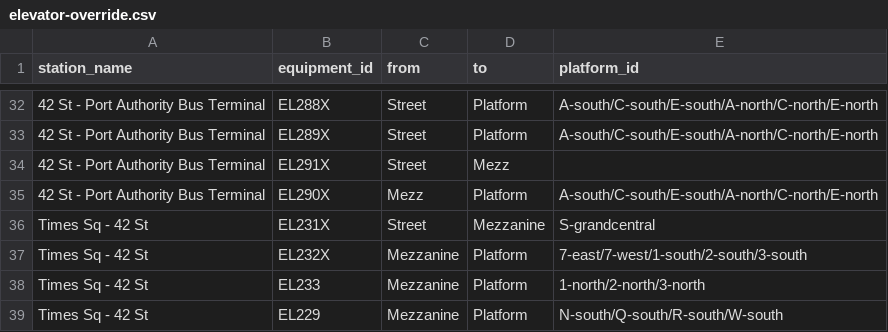
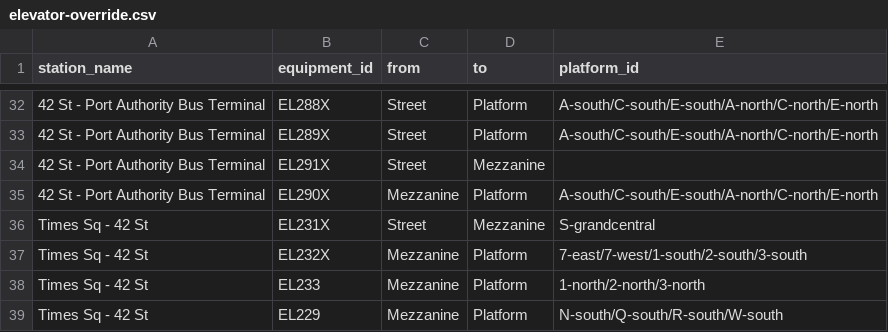
Before and after one commit to tsdataclinic/mta, a CSV file: data/raw/elevator-override.csv, drawn as a sheet; only a part is shown, gaps mark what is left out; the diff names each change by its address in the sheet, - before the commit and + after, or states it on an @@ line.

Commit message:
Mezz->Mezzanine at Port Authority

```diff
--- a/data/raw/elevator-override.csv
+++ b/data/raw/elevator-override.csv
-D34 (to): Mezz
+D34 (to): Mezzanine
-C35 (from): Mezz
+C35 (from): Mezzanine
```
